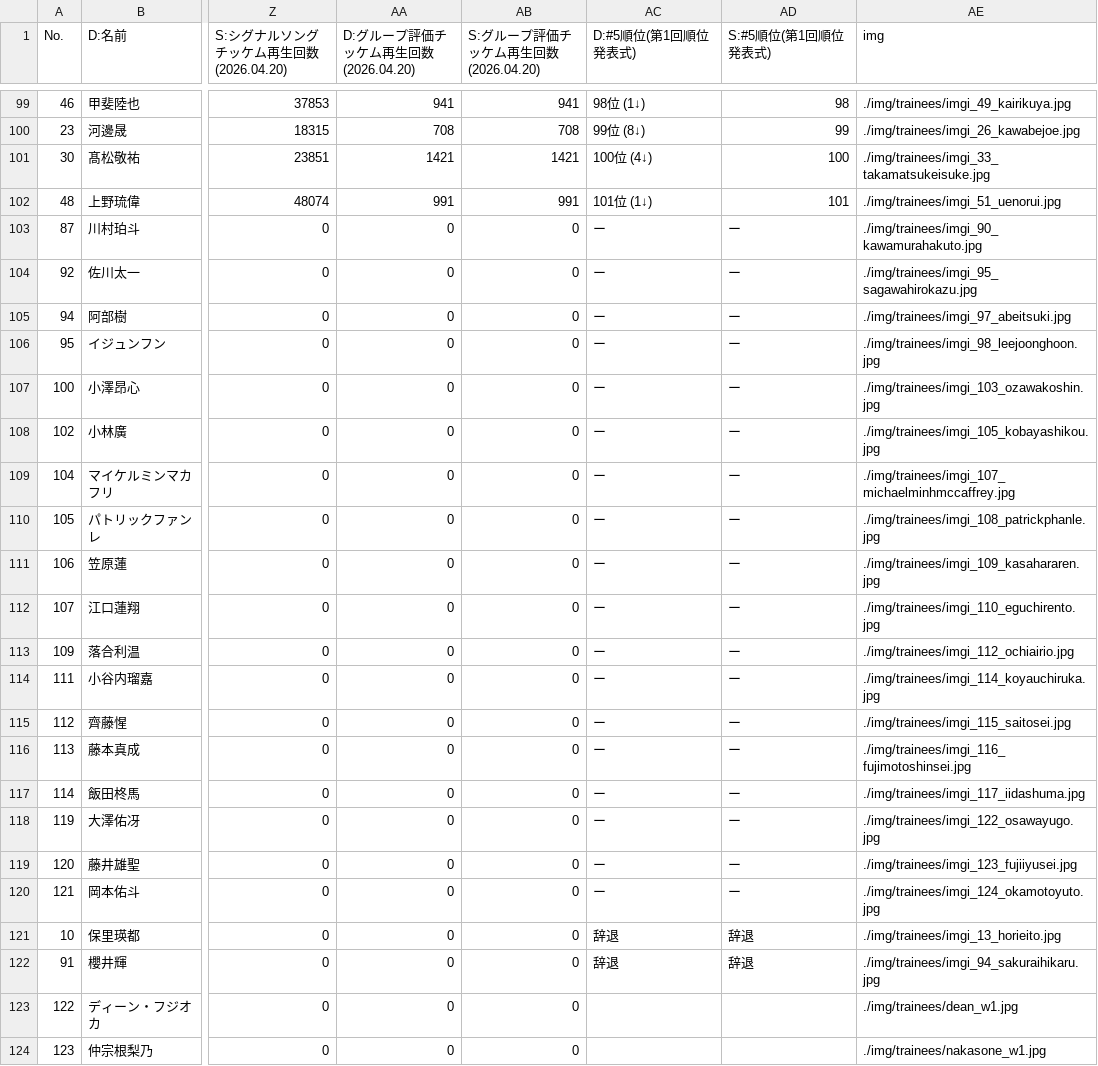
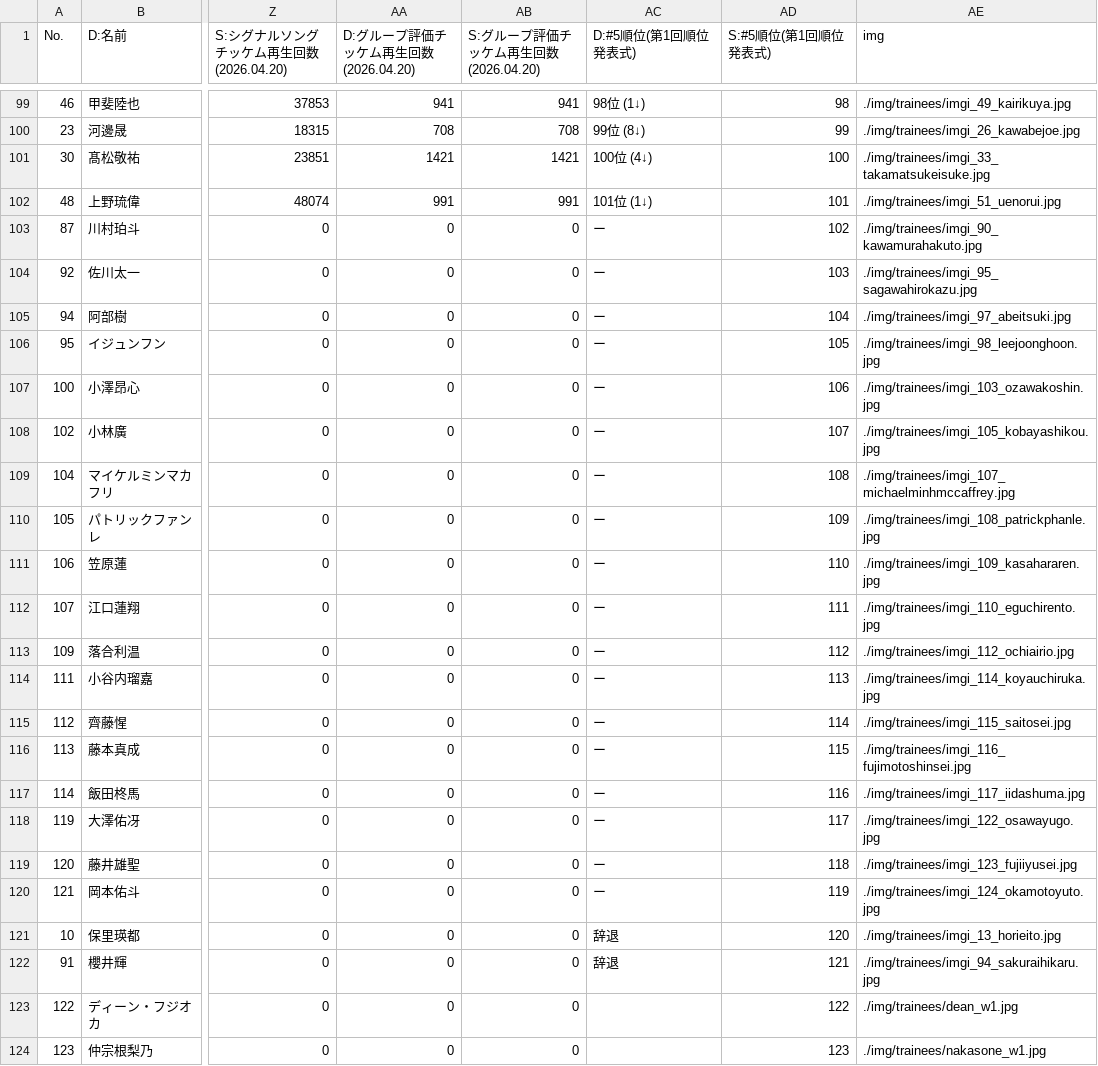
Before and after one commit to pickmeup-s/produce101-shinsekai-pick, a CSV file: data/master.csv, drawn as a sheet; only a part is shown, gaps mark what is left out; the diff names each change by its address in the sheet, - before the commit and + after, or states it on an @@ line.

Commit message:
Update master.csv

```diff
--- a/data/master.csv
+++ b/data/master.csv
-AD103 (S:#5順位(第1回順位発表式)): ー
+AD103 (S:#5順位(第1回順位発表式)): 102
-AD104 (S:#5順位(第1回順位発表式)): ー
+AD104 (S:#5順位(第1回順位発表式)): 103
-AD105 (S:#5順位(第1回順位発表式)): ー
+AD105 (S:#5順位(第1回順位発表式)): 104
-AD106 (S:#5順位(第1回順位発表式)): ー
+AD106 (S:#5順位(第1回順位発表式)): 105
-AD107 (S:#5順位(第1回順位発表式)): ー
+AD107 (S:#5順位(第1回順位発表式)): 106
-AD108 (S:#5順位(第1回順位発表式)): ー
+AD108 (S:#5順位(第1回順位発表式)): 107
-AD109 (S:#5順位(第1回順位発表式)): ー
+AD109 (S:#5順位(第1回順位発表式)): 108
-AD110 (S:#5順位(第1回順位発表式)): ー
+AD110 (S:#5順位(第1回順位発表式)): 109
-AD111 (S:#5順位(第1回順位発表式)): ー
+AD111 (S:#5順位(第1回順位発表式)): 110
-AD112 (S:#5順位(第1回順位発表式)): ー
+AD112 (S:#5順位(第1回順位発表式)): 111
-AD113 (S:#5順位(第1回順位発表式)): ー
+AD113 (S:#5順位(第1回順位発表式)): 112
-AD114 (S:#5順位(第1回順位発表式)): ー
+AD114 (S:#5順位(第1回順位発表式)): 113
-AD115 (S:#5順位(第1回順位発表式)): ー
+AD115 (S:#5順位(第1回順位発表式)): 114
-AD116 (S:#5順位(第1回順位発表式)): ー
+AD116 (S:#5順位(第1回順位発表式)): 115
-AD117 (S:#5順位(第1回順位発表式)): ー
+AD117 (S:#5順位(第1回順位発表式)): 116
-AD118 (S:#5順位(第1回順位発表式)): ー
+AD118 (S:#5順位(第1回順位発表式)): 117
-AD119 (S:#5順位(第1回順位発表式)): ー
+AD119 (S:#5順位(第1回順位発表式)): 118
-AD120 (S:#5順位(第1回順位発表式)): ー
+AD120 (S:#5順位(第1回順位発表式)): 119
-AD121 (S:#5順位(第1回順位発表式)): 辞退
+AD121 (S:#5順位(第1回順位発表式)): 120
-AD122 (S:#5順位(第1回順位発表式)): 辞退
+AD122 (S:#5順位(第1回順位発表式)): 121
-AD123 (S:#5順位(第1回順位発表式)): (empty)
+AD123 (S:#5順位(第1回順位発表式)): 122
-AD124 (S:#5順位(第1回順位発表式)): (empty)
+AD124 (S:#5順位(第1回順位発表式)): 123
```
